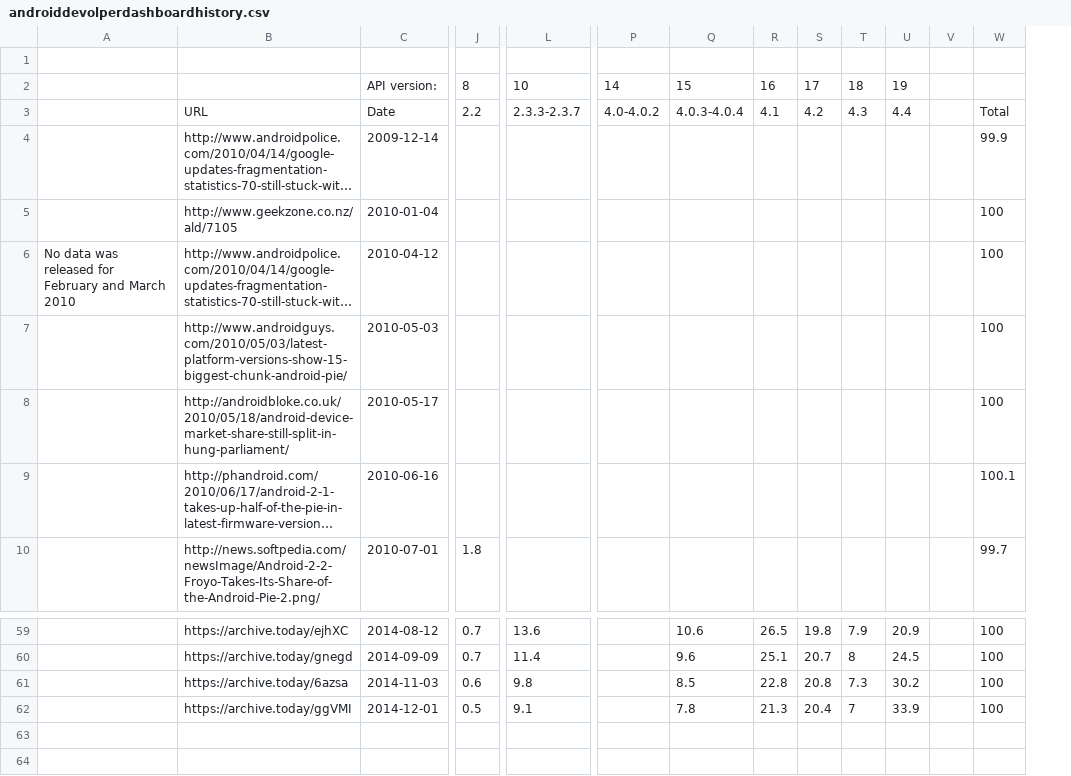
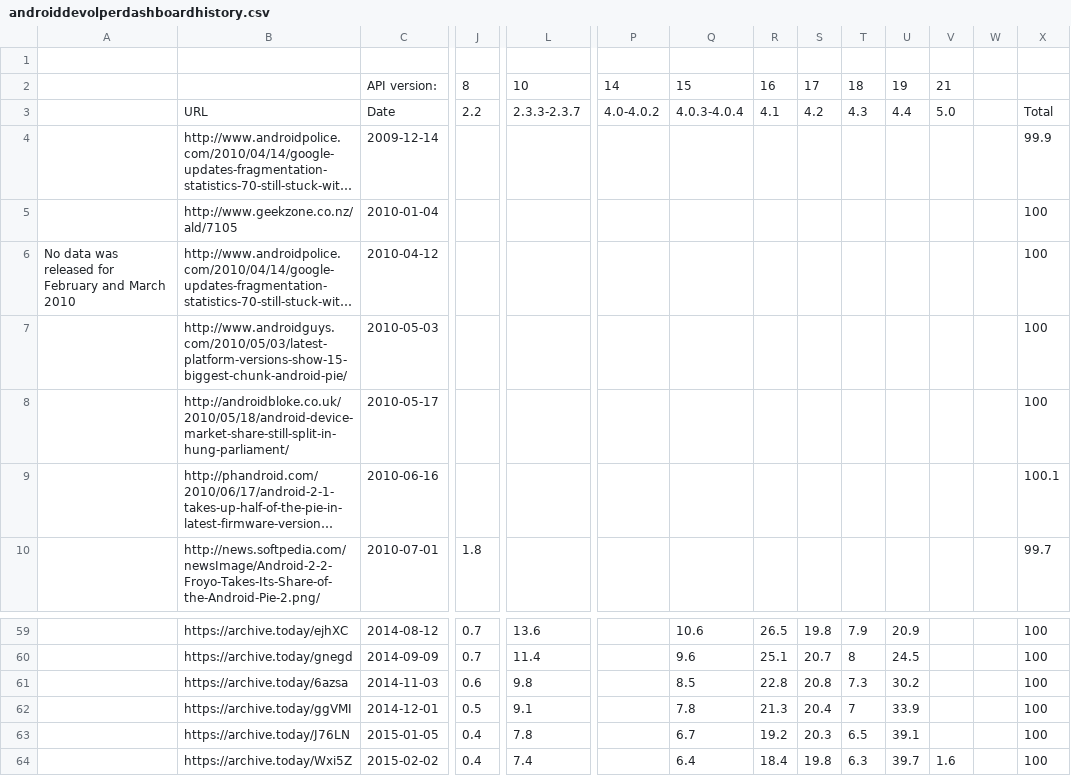
Before and after one commit to ucam-cl-dtg/android-vulnerabilities, a CSV file: input/play/androiddevolperdashboardhistory.csv, drawn as a sheet; only a part is shown, gaps mark what is left out; long unchanged cells end in …; rows hold the shown columns only; the diff names each change by its address in the sheet, - before the commit and + after, or states it on an @@ line.

```diff
--- a/input/play/androiddevolperdashboardhistory.csv
+++ b/input/play/androiddevolperdashboardhistory.csv
+column V, rows 2-3: 21 | 5.0
+row 63:  | https://archive.today/J76LN | 2015-01-05 | 0.4 | 7.8 |  | 6.7 | 19.2 | 20.3 | 6.5 | 39.1 |  |  | 100
+row 64:  | https://archive.today/Wxi5Z | 2015-02-02 | 0.4 | 7.4 |  | 6.4 | 18.4 | 19.8 | 6.3 | 39.7 | 1.6 |  | 100
```
Also changed, not shown: 1 other file.
